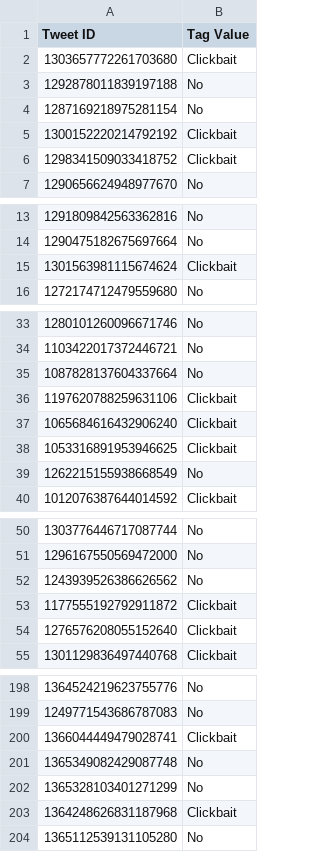
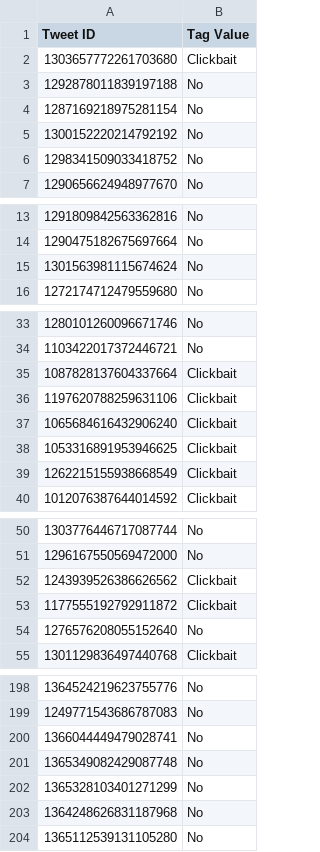
Before and after one commit to EmilianoLedesma16/ClickbaitDetection, a CSV file: data_dev/detection.csv, drawn as a sheet; only a part is shown, gaps mark what is left out; the diff covers the shown part only.

```diff
--- a/data_dev/detection.csv
+++ b/data_dev/detection.csv
@@ -4,4 +4,4 @@ Tweet ID,Tag Value
 1287169218975281154,No
-1300152220214792192,Clickbait
-1298341509033418752,Clickbait
+1300152220214792192,No
+1298341509033418752,No
 1290656624948977670,No
@@ -14,3 +14,3 @@ Tweet ID,Tag Value
 1290475182675697664,No
-1301563981115674624,Clickbait
+1301563981115674624,No
 1272174712479559680,No
@@ -34,3 +34,3 @@ Tweet ID,Tag Value
 1103422017372446721,No
-1087828137604337664,No
+1087828137604337664,Clickbait
 1197620788259631106,Clickbait
@@ -38,3 +38,3 @@ Tweet ID,Tag Value
 1053316891953946625,Clickbait
-1262215155938668549,No
+1262215155938668549,Clickbait
 1012076387644014592,Clickbait
@@ -51,5 +51,5 @@ Tweet ID,Tag Value
 1296167550569472000,No
-1243939526386626562,No
+1243939526386626562,Clickbait
 1177555192792911872,Clickbait
-1276576208055152640,Clickbait
+1276576208055152640,No
 1301129836497440768,Clickbait
@@ -199,6 +199,6 @@ Tweet ID,Tag Value
 1249771543686787083,No
-1366044449479028741,Clickbait
+1366044449479028741,No
 1365349082429087748,No
 1365328103401271299,No
-1364248626831187968,Clickbait
+1364248626831187968,No
 1365112539131105280,No
```
Also changed, not shown: 51 edited cells elsewhere in this file, 4 other files.
